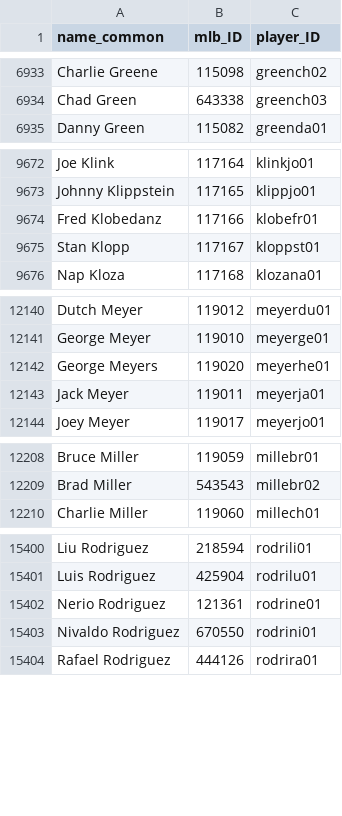
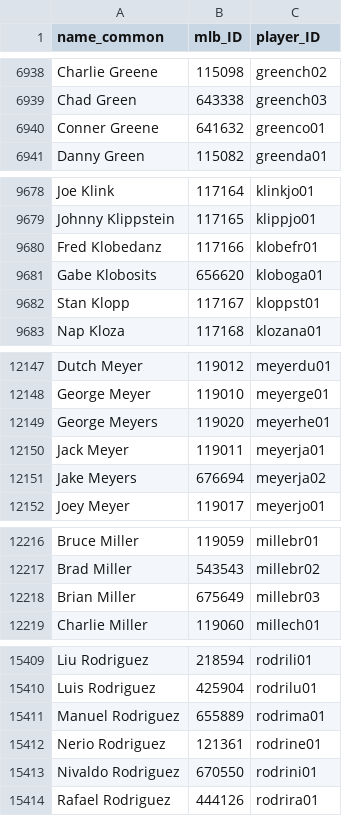
Before and after one commit to a-luna/vigorish, a CSV file: src/vigorish/setup/csv/bbref_player_id_map.csv, drawn as a sheet; only a part is shown, gaps mark what is left out; the diff covers the shown part only.

```diff
--- a/src/vigorish/setup/csv/bbref_player_id_map.csv
+++ b/src/vigorish/setup/csv/bbref_player_id_map.csv
@@ -6934,2 +6939,3 @@ Charlie Greene,115098,greench02
 Chad Green,643338,greench03
+Conner Greene,641632,greenco01
 Danny Green,115082,greenda01
@@ -9674,2 +9680,3 @@ Johnny Klippstein,117165,klippjo01
 Fred Klobedanz,117166,klobefr01
+Gabe Klobosits,656620,kloboga01
 Stan Klopp,117167,kloppst01
@@ -12143,2 +12150,3 @@ George Meyers,119020,meyerhe01
 Jack Meyer,119011,meyerja01
+Jake Meyers,676694,meyerja02
 Joey Meyer,119017,meyerjo01
@@ -12209,2 +12217,3 @@ Bruce Miller,119059,millebr01
 Brad Miller,543543,millebr02
+Brian Miller,675649,millebr03
 Charlie Miller,119060,millech01
@@ -15401,2 +15410,3 @@ Liu Rodriguez,218594,rodrili01
 Luis Rodriguez,425904,rodrilu01
+Manuel Rodriguez,655889,rodrima01
 Nerio Rodriguez,121361,rodrine01
```
Also changed, not shown: 9 added rows elsewhere in this file, src/vigorish/setup/csv/bbref_player_team_map.csv, 11 other files.
